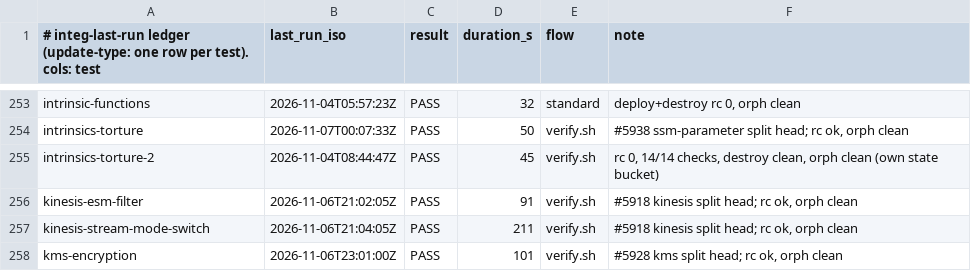
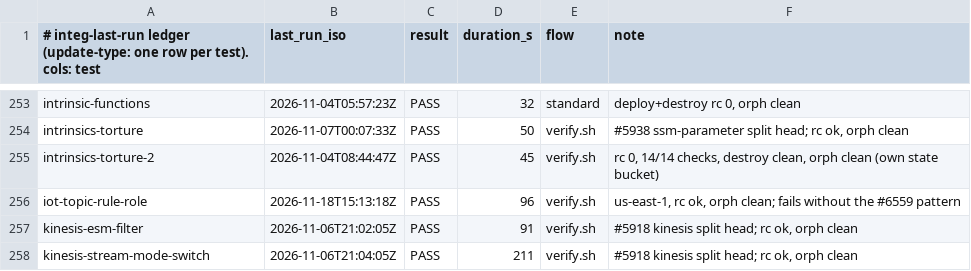
Before and after one commit to go-to-k/cdkd, a TSV file: docs/_generated/integ-last-run.tsv, drawn as a sheet; only a part is shown, gaps mark what is left out; the shorter side is filled out with more unchanged rows.

Commit message:
fix(retry): retry an IoT topic rule create refused on a same-stack role's IAM propagation
An AWS::IoT::TopicRule created through Cloud Control seconds after its
action role was refused with 'AWS IoT (iot.amazonaws.com) is unable to
assume role (sts:AssumeRole)', which no IAM-propagation pattern matched,
so every first deploy failed and rolled back. Add the service-anchored
wording to IAM_PROPAGATION_ERROR_MESSAGE_PATTERNS, with unit tests and
the iot-topic-rule-role integ fixture.

Closes #6559

```diff
--- a/docs/_generated/integ-last-run.tsv
+++ b/docs/_generated/integ-last-run.tsv
@@ -255,2 +255,3 @@ intrinsics-torture	2026-11-07T00:07:33Z	PASS	50	verify.sh	#5938 ssm-parameter sp
 intrinsics-torture-2	2026-11-04T08:44:47Z	PASS	45	verify.sh	rc 0, 14/14 checks, destroy clean, orph clean (own state bucket)
+iot-topic-rule-role	2026-11-18T15:13:18Z	PASS	96	verify.sh	us-east-1, rc ok, orph clean; fails without the #6559 pattern
 kinesis-esm-filter	2026-11-06T21:02:05Z	PASS	91	verify.sh	#5918 kinesis split head; rc ok, orph clean
```
Also changed, not shown: 16 other files.
